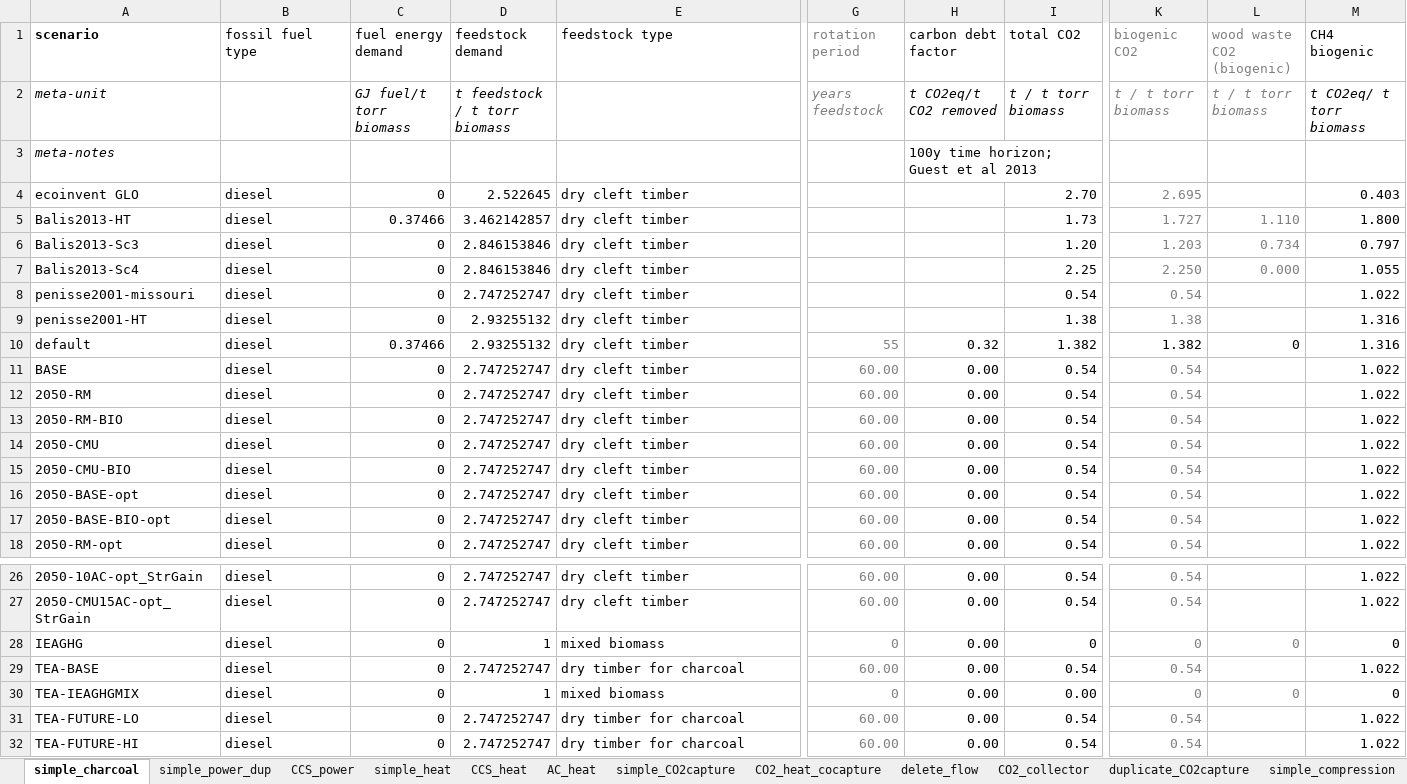
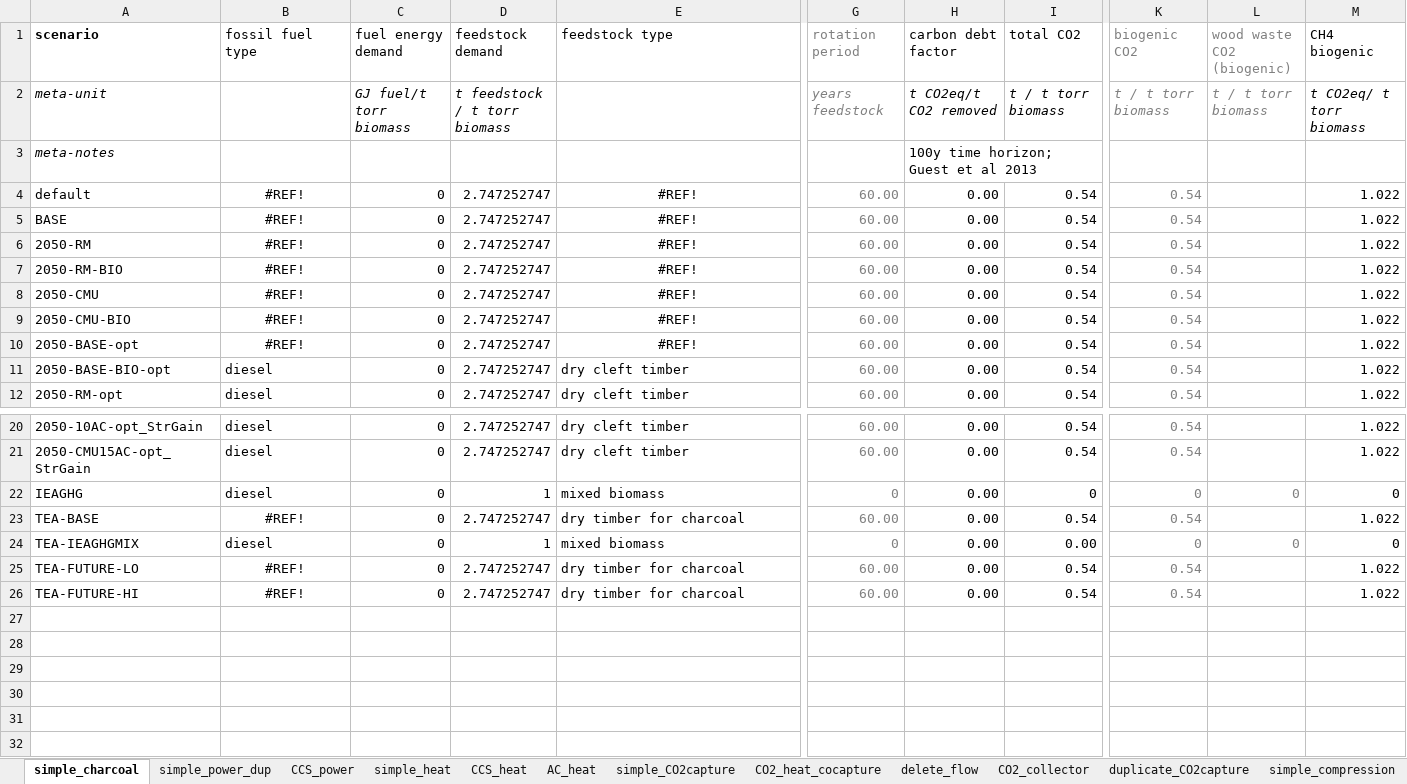
Before and after one commit to concoctions/BlackBlox, an Excel workbook: scenarios-examples/cement/data/units/var_shared.xlsx, sheet simple_charcoal, drawn as a sheet; only a part is shown, gaps mark what is left out; values as stored, in another font and other column widths than the file's, no borders; removed rows and columns are numbered as before the commit, all else as after; rows hold the shown columns only; the diff covers the shown part only; the diff names each change by its address in the sheet, - before the commit and + after, or states it on an @@ line.

```diff
--- a/scenarios-examples/cement/data/units/var_shared.xlsx (sheet simple_charcoal)
+++ b/scenarios-examples/cement/data/units/var_shared.xlsx (sheet simple_charcoal)
-row 4: ecoinvent GLO | diesel | 0 | 2.522645 | dry cleft timber |  |  | 2.70 | 2.695 |  | 0.403
-row 5: Balis2013-HT | diesel | 0.37466 | 3.462142857 | dry cleft timber |  |  | 1.73 | 1.727 | 1.110 | 1.800
-row 6: Balis2013-Sc3 | diesel | 0 | 2.846153846 | dry cleft timber |  |  | 1.20 | 1.203 | 0.734 | 0.797
-row 7: Balis2013-Sc4 | diesel | 0 | 2.846153846 | dry cleft timber |  |  | 2.25 | 2.250 | 0.000 | 1.055
-row 8: penisse2001-missouri | diesel | 0 | 2.747252747 | dry cleft timber |  |  | 0.54 | 0.54 |  | 1.022
-row 9: penisse2001-HT | diesel | 0 | 2.93255132 | dry cleft timber |  |  | 1.38 | 1.38 |  | 1.316
-B4:B10 (fossil fuel type): diesel
+B4:B10 (fossil fuel type): #REF!
-B4:B10 alignment: left
+B4:B10 alignment: center
-C4 (fuel energy demand): 0.37466
+C4 (fuel energy demand): 0
-D4 (feedstock demand): 2.93255132
+D4 (feedstock demand): 2.747252747
-E4:E10 (feedstock type): dry cleft timber
+E4:E10 (feedstock type): #REF!
-E4:E10 alignment: left
+E4:E10 alignment: center
-G4 (rotation period): 55
+G4 (rotation period): 60.00
-H4 (carbon debt factor): 0.32
+H4 (carbon debt factor): 0.00
-I4 (total CO2): 1.382
+I4 (total CO2): 0.54
-K4 (biogenic CO2): 1.382
+K4 (biogenic CO2): 0.54
-K4 text colour: black
+K4 text colour: #808080
-L4 (wood waste CO2 (biogenic)): 0
+L4 (wood waste CO2 (biogenic)): (empty)
-M4 (CH4 biogenic): 1.316
+M4 (CH4 biogenic): 1.022
-B23 (fossil fuel type): diesel
+B23 (fossil fuel type): #REF!
-B23 alignment: left
+B23 alignment: center
-B25:B26 (fossil fuel type): diesel
+B25:B26 (fossil fuel type): #REF!
-B25:B26 alignment: left
+B25:B26 alignment: center
```
Also changed, not shown: 2 edited cells and cell formats elsewhere in this sheet, sheet CO2_transport, sheet simple_compression, sheet deSNOx, sheet DAC, sheet duplicate_CO2capture, sheet simple_CO2storage, 9 more sheets, other sheet tabs, formulas that keep their value, scenarios-examples/cement/data/units/var_cement.xlsx, scenarios-examples/demo/data/factories/cementFactory_withCCS.xlsx, 20 other files.
